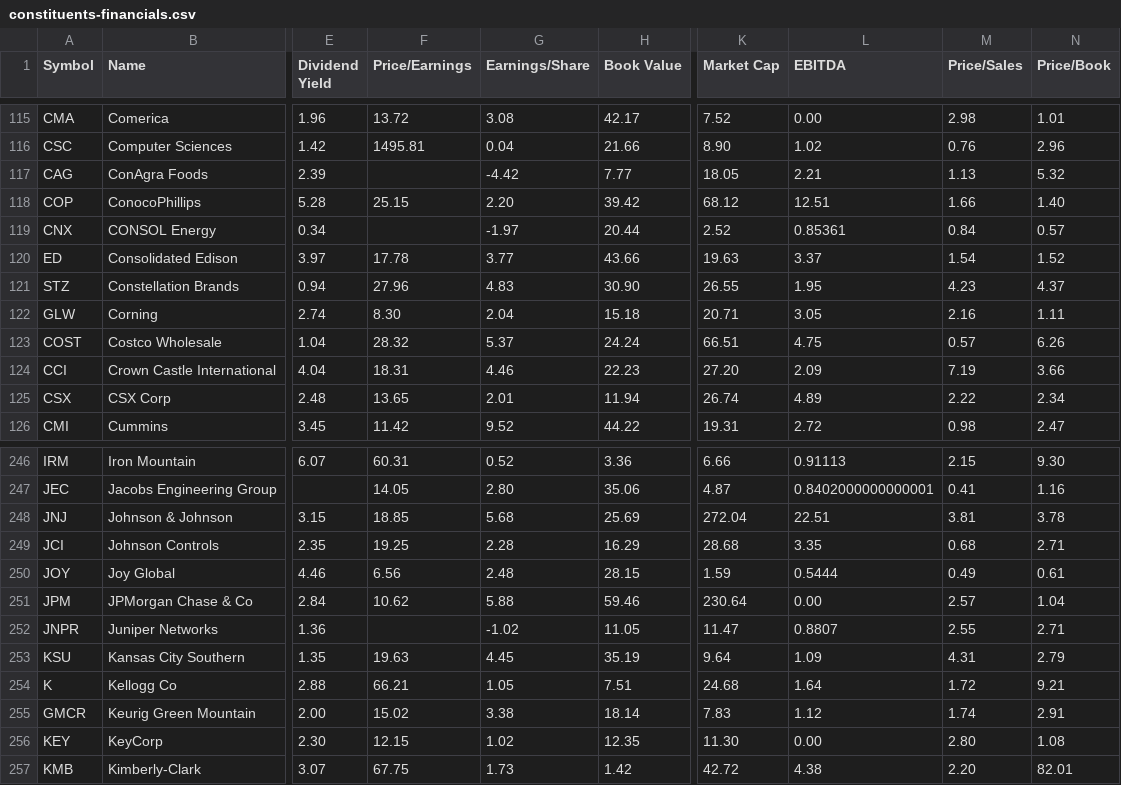
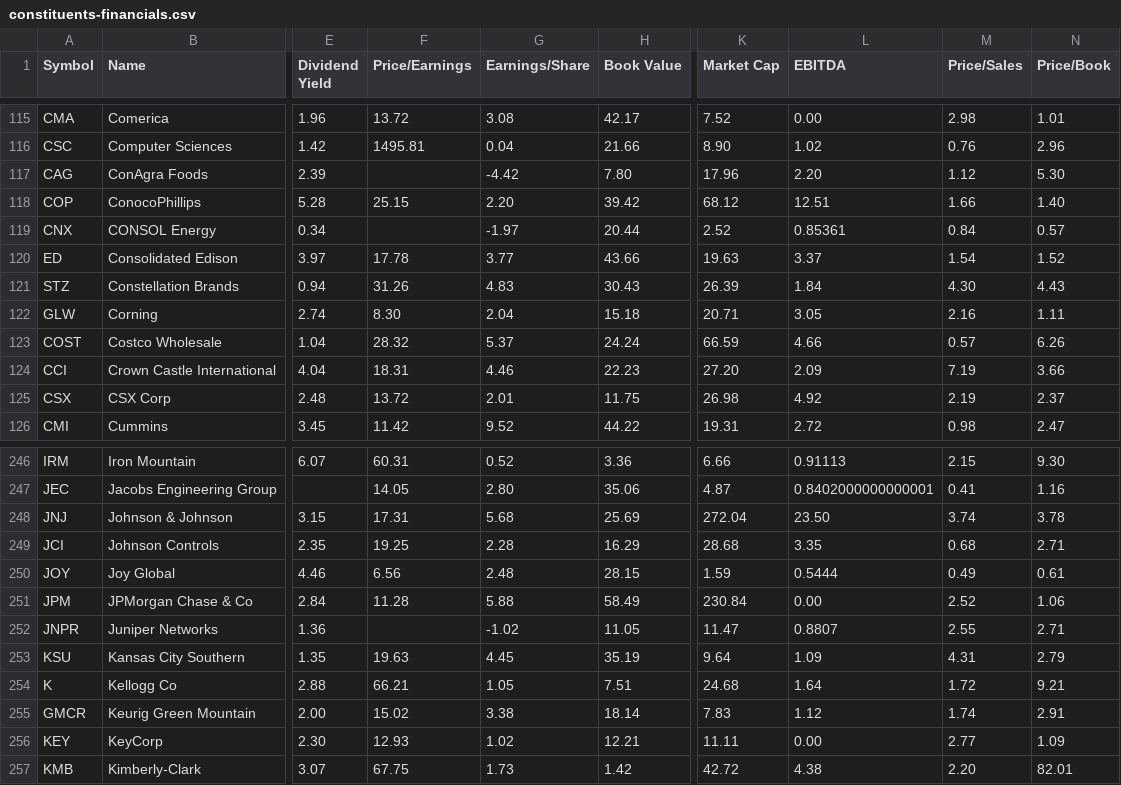
Before and after one commit to lexman/s-and-p-500-companies, a CSV file: data/constituents-financials.csv, drawn as a sheet; only a part is shown, gaps mark what is left out; the diff covers the shown part only; the diff names each change by its address in the sheet, - before the commit and + after, or states it on an @@ line.

```diff
--- a/data/constituents-financials.csv
+++ b/data/constituents-financials.csv
-H117 (Book Value): 7.77
+H117 (Book Value): 7.80
-K117 (Market Cap): 18.05
+K117 (Market Cap): 17.96
-L117 (EBITDA): 2.21
+L117 (EBITDA): 2.20
-M117 (Price/Sales): 1.13
+M117 (Price/Sales): 1.12
-N117 (Price/Book): 5.32
+N117 (Price/Book): 5.30
-F121 (Price/Earnings): 27.96
+F121 (Price/Earnings): 31.26
-H121 (Book Value): 30.90
+H121 (Book Value): 30.43
-K121 (Market Cap): 26.55
+K121 (Market Cap): 26.39
-L121 (EBITDA): 1.95
+L121 (EBITDA): 1.84
-M121 (Price/Sales): 4.23
+M121 (Price/Sales): 4.30
-N121 (Price/Book): 4.37
+N121 (Price/Book): 4.43
-K123 (Market Cap): 66.51
+K123 (Market Cap): 66.59
-L123 (EBITDA): 4.75
+L123 (EBITDA): 4.66
-F125 (Price/Earnings): 13.65
+F125 (Price/Earnings): 13.72
-H125 (Book Value): 11.94
+H125 (Book Value): 11.75
-K125 (Market Cap): 26.74
+K125 (Market Cap): 26.98
-L125 (EBITDA): 4.89
+L125 (EBITDA): 4.92
-M125 (Price/Sales): 2.22
+M125 (Price/Sales): 2.19
-N125 (Price/Book): 2.34
+N125 (Price/Book): 2.37
-F248 (Price/Earnings): 18.85
+F248 (Price/Earnings): 17.31
-L248 (EBITDA): 22.51
+L248 (EBITDA): 23.50
-M248 (Price/Sales): 3.81
+M248 (Price/Sales): 3.74
-F251 (Price/Earnings): 10.62
+F251 (Price/Earnings): 11.28
-H251 (Book Value): 59.46
+H251 (Book Value): 58.49
-K251 (Market Cap): 230.64
+K251 (Market Cap): 230.84
-M251 (Price/Sales): 2.57
+M251 (Price/Sales): 2.52
-N251 (Price/Book): 1.04
+N251 (Price/Book): 1.06
-F256 (Price/Earnings): 12.15
+F256 (Price/Earnings): 12.93
-H256 (Book Value): 12.35
+H256 (Book Value): 12.21
-K256 (Market Cap): 11.30
+K256 (Market Cap): 11.11
-M256 (Price/Sales): 2.80
+M256 (Price/Sales): 2.77
-N256 (Price/Book): 1.08
+N256 (Price/Book): 1.09
```
Also changed, not shown: 156 edited cells elsewhere in this file.
